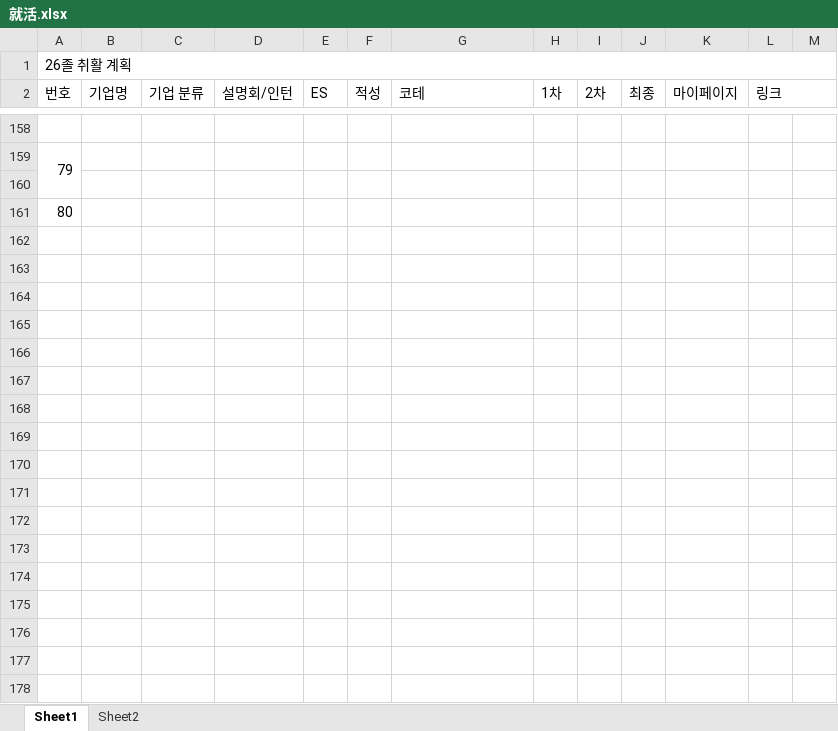
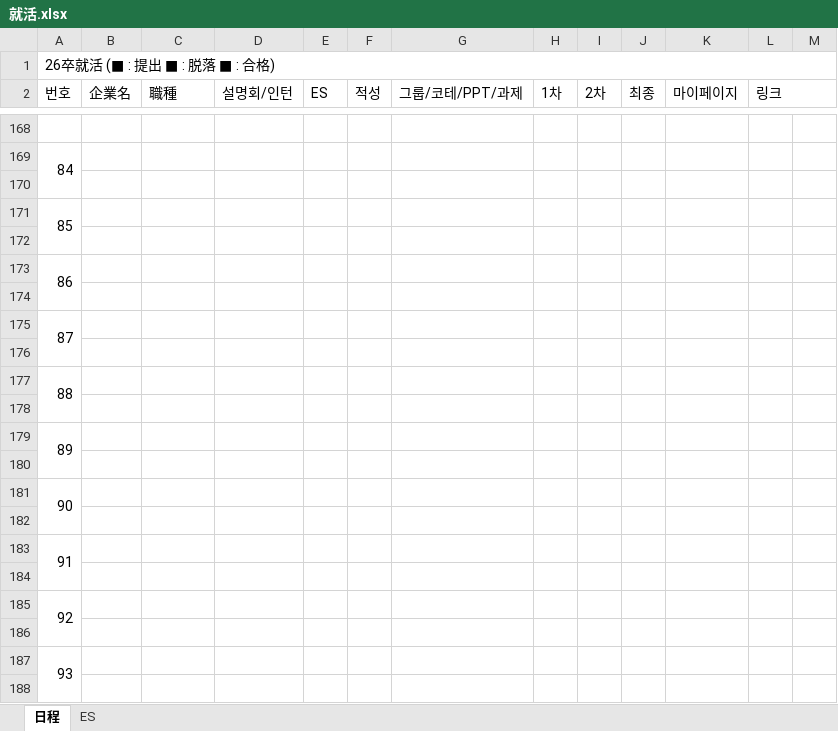
Before and after one commit to riparang/nihongo, an Excel workbook: 就活.xlsx, sheet 日程, drawn as a sheet; only a part is shown, gaps mark what is left out; values as stored, in another font and other column widths than the file's, no cell formats; addresses are those after the commit; the diff covers the shown part only; the diff names each change by its address in the sheet, - before the commit and + after, or states it on an @@ line.

```diff
--- a/就活.xlsx (sheet 日程)
+++ b/就活.xlsx (sheet 日程)
-sheet tab: Sheet1
+sheet tab: 日程
-sheet tab: Sheet2
+sheet tab: ES
@@ column A (번호) renumbered between rows 1 and 171 @@
-B2: 기업명
+B2: 企業名
-C2: 기업 분류
+C2: 職種
-G2: 코테
+G2: 그룹/코테/PPT/과제
+A171:A172 merged
+row 172: (empty)
+row 173: 86
+row 174: (empty)
+row 175: 87
+row 176: (empty)
+row 177: 88
+row 178: (empty)
+row 179: 89
+row 180: (empty)
+row 181: 90
+row 182: (empty)
+row 183: 91
+row 184: (empty)
+row 185: 92
+row 186: (empty)
+row 187: 93
+row 188: (empty)
```
Also changed, not shown: 25 added rows, 1 moved row and 29 edited cells elsewhere in this sheet, cell formats.
